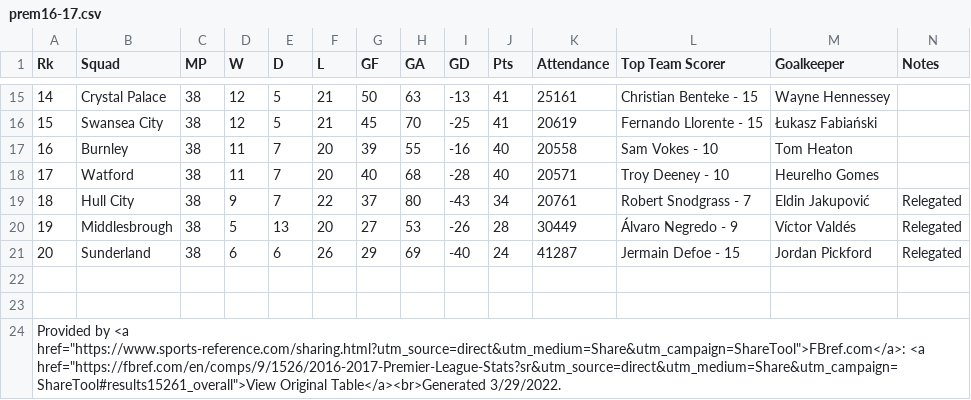
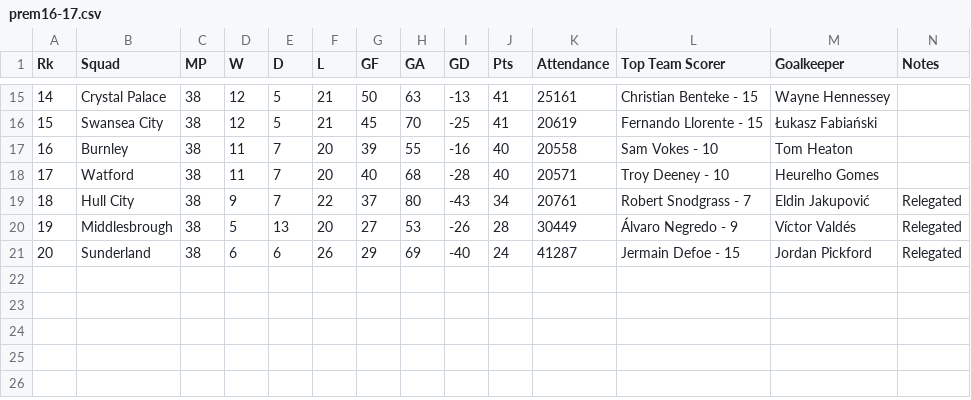
Before and after one commit to Nfb4/Nfb4.github.io, a CSV file: lab4/csvs/seasons/prem16-17.csv, drawn as a sheet; only a part is shown, gaps mark what is left out; the diff names each change by its address in the sheet, - before the commit and + after, or states it on an @@ line.

```diff
--- a/lab4/csvs/seasons/prem16-17.csv
+++ b/lab4/csvs/seasons/prem16-17.csv
-row 22: (empty)
-row 23: (empty)
-row 24: Provided by <a href="https://www.sports-reference.com/sharing.html?utm_source=direct&utm_medium=Share&utm_campaign=ShareTool">FBref.com</a>: <a href="https://fbref.com/en/comps/9/1526/2016-2017-Premier-League-Stats?sr&utm_source=direct&utm_medium=Share&utm_campaign=ShareTool#results15261_overall">View Original Table</a><br>Generated 3/29/2022.
```
Also changed, not shown: lab4/csvs/seasons/prem15-16.csv, lab4/csvs/seasons/prem17-18.csv, 10 other files.
